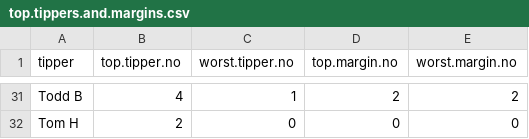
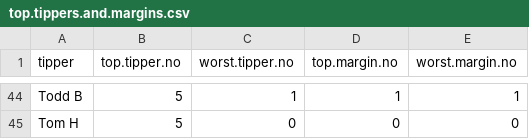
Before and after one commit to BrookeGibbons/AFLtipping, a CSV file: data/top.tippers.and.margins.csv, drawn as a sheet; only a part is shown, gaps mark what is left out; the diff covers the shown part only.

```diff
--- a/data/top.tippers.and.margins.csv
+++ b/data/top.tippers.and.margins.csv
@@ -31,2 +44,2 @@
-"Todd B",4,1,2,2
-"Tom H",2,0,0,0
+"Todd B",5,1,1,1
+"Tom H",5,0,0,0
```
Also changed, not shown: 19 added rows, 6 removed rows and 68 edited cells elsewhere in this file, data/final.ranks.csv, 10 other files.
